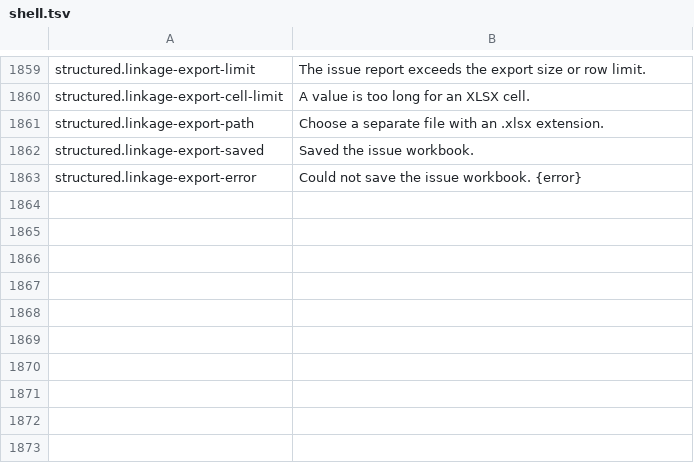
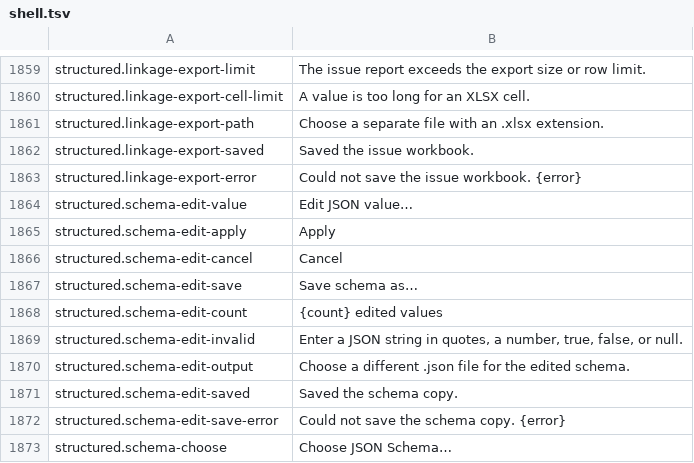
Before and after one commit to masanork/ibis-office, a TSV file: crates/ibis-office-base/i18n/en/shell.tsv, drawn as a sheet; only a part is shown, gaps mark what is left out.

```diff
--- a/crates/ibis-office-base/i18n/en/shell.tsv
+++ b/crates/ibis-office-base/i18n/en/shell.tsv
@@ -1863 +1863,11 @@ structured.linkage-export-saved	Saved the issue workbook.
 structured.linkage-export-error	Could not save the issue workbook. {error}
+structured.schema-edit-value	Edit JSON value…
+structured.schema-edit-apply	Apply
+structured.schema-edit-cancel	Cancel
+structured.schema-edit-save	Save schema as…
+structured.schema-edit-count	{count} edited values
+structured.schema-edit-invalid	Enter a JSON string in quotes, a number, true, false, or null.
+structured.schema-edit-output	Choose a different .json file for the edited schema.
+structured.schema-edit-saved	Saved the schema copy.
+structured.schema-edit-save-error	Could not save the schema copy. {error}
+structured.schema-choose	Choose JSON Schema…
```
Also changed, not shown: crates/ibis-office-base/i18n/ja/shell.tsv, 3 other files.
